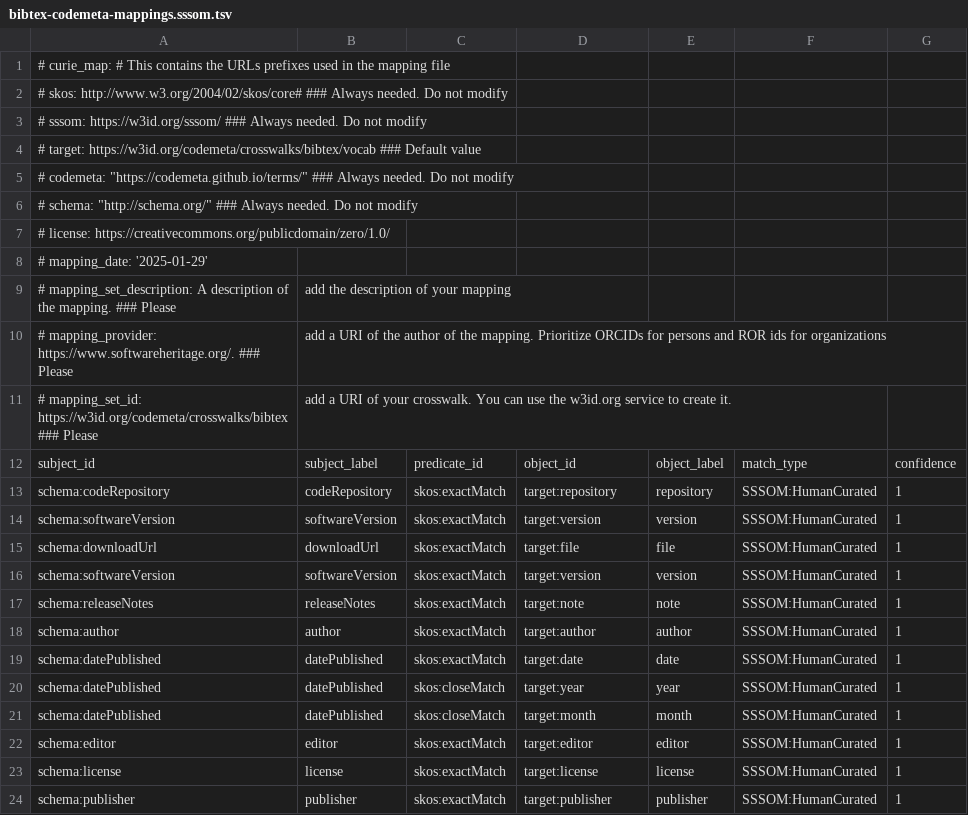
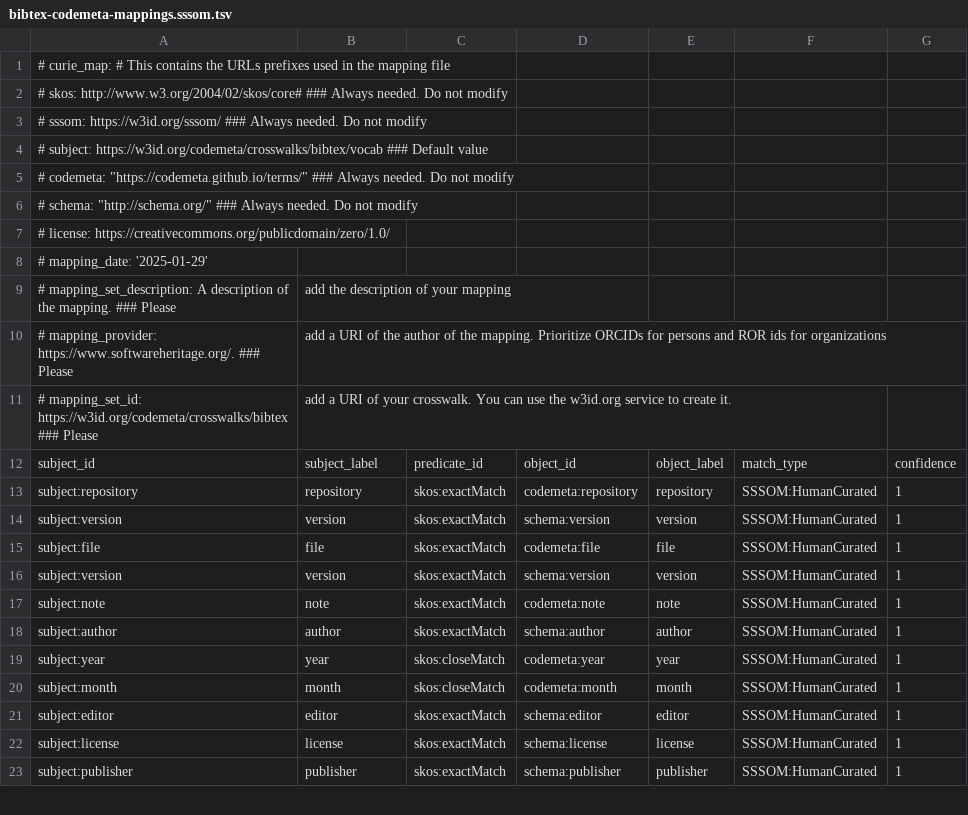
Before and after one commit to codemeta/codemeta, a TSV file: crosswalks-sssom/bibtex/bibtex-sssom-outputs/bibtex-codemeta-mappings.sssom.tsv, drawn as a sheet; only a part is shown; the diff covers the shown part only.

Commit message:
Concepts subject and object swapper.
Now, codemeta is the object (target)

```diff
--- a/crosswalks-sssom/bibtex/bibtex-sssom-outputs/bibtex-codemeta-mappings.sssom.tsv
+++ b/crosswalks-sssom/bibtex/bibtex-sssom-outputs/bibtex-codemeta-mappings.sssom.tsv
@@ -3,3 +3,3 @@
 #   sssom: https://w3id.org/sssom/             ### Always needed. Do not modify
-#   target: https://w3id.org/codemeta/crosswalks/bibtex/vocab ### Default value
+#   subject: https://w3id.org/codemeta/crosswalks/bibtex/vocab ### Default value
 #   codemeta: "https://codemeta.github.io/terms/" ### Always needed. Do not modify
@@ -12,13 +12,12 @@
 subject_id	subject_label	predicate_id	object_id	object_label	match_type	confidence
-schema:codeRepository	codeRepository	skos:exactMatch	target:repository	repository	SSSOM:HumanCurated	1
-schema:softwareVersion	softwareVersion	skos:exactMatch	target:version	version	SSSOM:HumanCurated	1
-schema:downloadUrl	downloadUrl	skos:exactMatch	target:file	file	SSSOM:HumanCurated	1
-schema:softwareVersion	softwareVersion	skos:exactMatch	target:version	version	SSSOM:HumanCurated	1
-schema:releaseNotes	releaseNotes	skos:exactMatch	target:note	note	SSSOM:HumanCurated	1
-schema:author	author	skos:exactMatch	target:author	author	SSSOM:HumanCurated	1
-schema:datePublished	datePublished	skos:exactMatch	target:date	date	SSSOM:HumanCurated	1
-schema:datePublished	datePublished	skos:closeMatch	target:year	year	SSSOM:HumanCurated	1
-schema:datePublished	datePublished	skos:closeMatch	target:month	month	SSSOM:HumanCurated	1
-schema:editor	editor	skos:exactMatch	target:editor	editor	SSSOM:HumanCurated	1
-schema:license	license	skos:exactMatch	target:license	license	SSSOM:HumanCurated	1
-schema:publisher	publisher	skos:exactMatch	target:publisher	publisher	SSSOM:HumanCurated	1
+subject:repository	repository	skos:exactMatch	codemeta:repository	repository	SSSOM:HumanCurated	1
+subject:version	version	skos:exactMatch	schema:version	version	SSSOM:HumanCurated	1
+subject:file	file	skos:exactMatch	codemeta:file	file	SSSOM:HumanCurated	1
+subject:version	version	skos:exactMatch	schema:version	version	SSSOM:HumanCurated	1
+subject:note	note	skos:exactMatch	codemeta:note	note	SSSOM:HumanCurated	1
+subject:author	author	skos:exactMatch	schema:author	author	SSSOM:HumanCurated	1
+subject:year	year	skos:closeMatch	codemeta:year	year	SSSOM:HumanCurated	1
+subject:month	month	skos:closeMatch	codemeta:month	month	SSSOM:HumanCurated	1
+subject:editor	editor	skos:exactMatch	schema:editor	editor	SSSOM:HumanCurated	1
+subject:license	license	skos:exactMatch	schema:license	license	SSSOM:HumanCurated	1
+subject:publisher	publisher	skos:exactMatch	schema:publisher	publisher	SSSOM:HumanCurated	1
```
Also changed, not shown: 16 edited cells elsewhere in this file, 1 other file.
